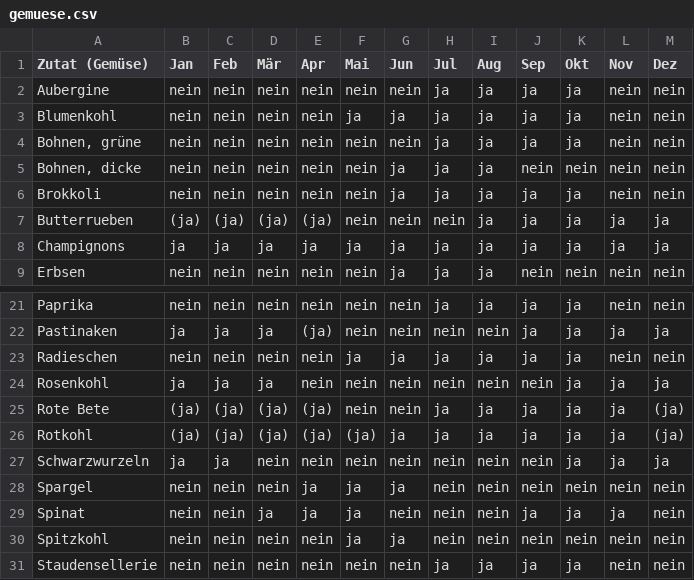
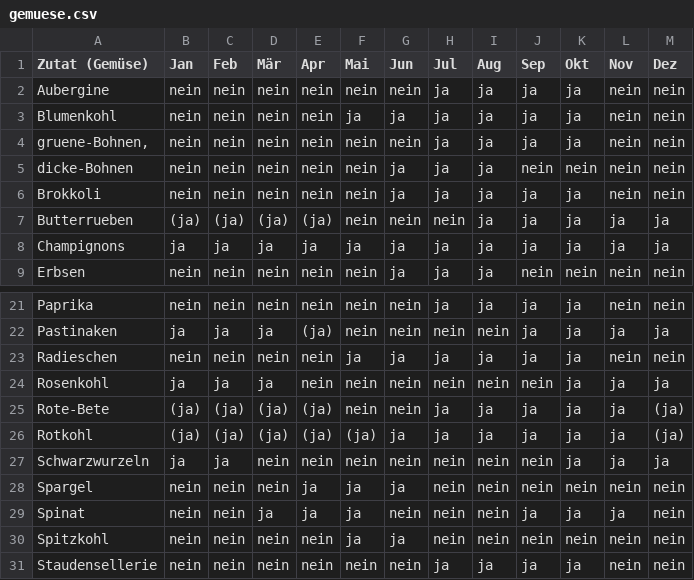
Before and after one commit to RomanKol/urc, a CSV file: Server/obst_gemuese/gemuese.csv, drawn as a sheet; only a part is shown, gaps mark what is left out; the diff names each change by its address in the sheet, - before the commit and + after, or states it on an @@ line.

Commit message:
fixed tipo

```diff
--- a/Server/obst_gemuese/gemuese.csv
+++ b/Server/obst_gemuese/gemuese.csv
-A4 (Zutat (Gemüse)): Bohnen, grüne
+A4 (Zutat (Gemüse)): gruene-Bohnen,
-A5 (Zutat (Gemüse)): Bohnen, dicke
+A5 (Zutat (Gemüse)): dicke-Bohnen
-A25 (Zutat (Gemüse)): Rote Bete
+A25 (Zutat (Gemüse)): Rote-Bete
```
